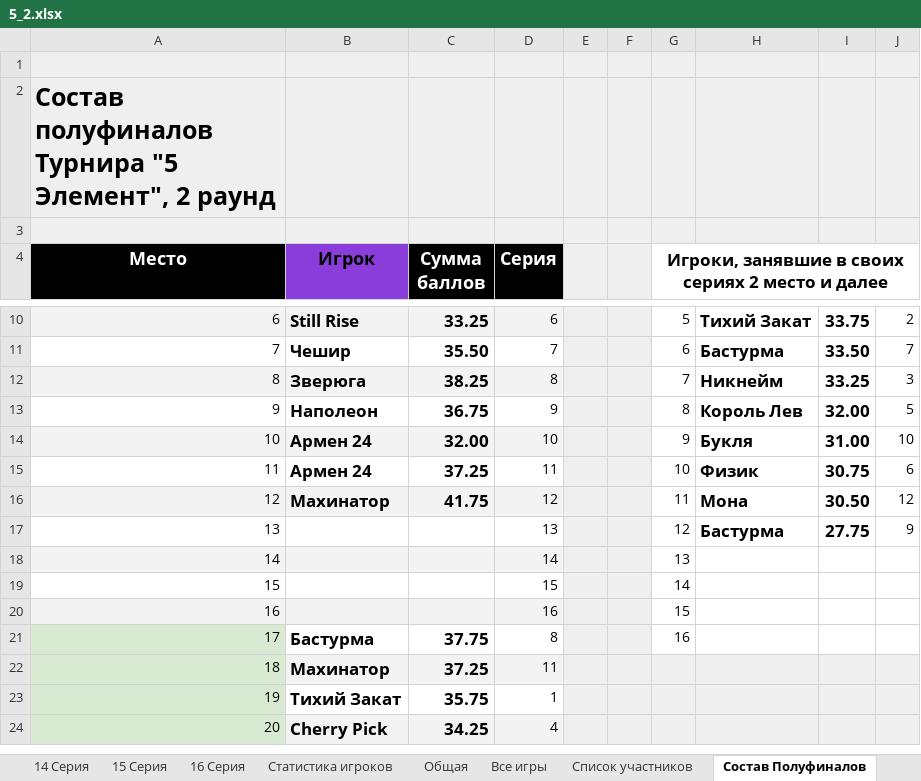
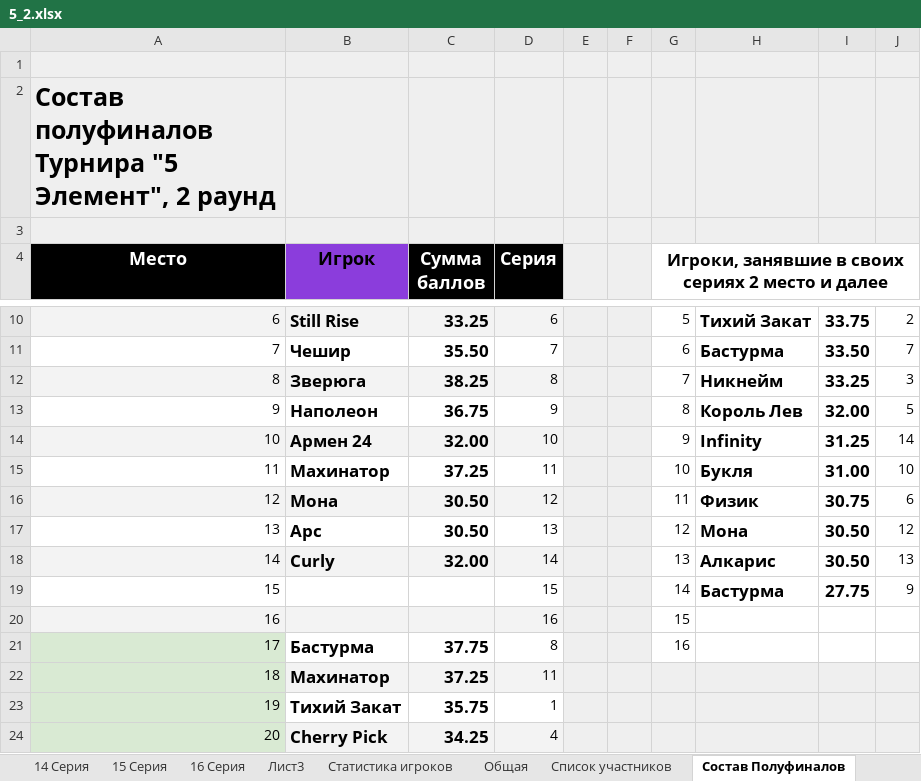
Before and after one commit to AAKlimkov/statistic, an Excel workbook: 5_2.xlsx, sheet Состав Полуфиналов, drawn as a sheet; only a part is shown, gaps mark what is left out; values as stored, in another font and other column widths than the file's, no borders; charts and pictures not drawn; the diff names each change by its address in the sheet, - before the commit and + after, or states it on an @@ line.

```diff
--- a/5_2.xlsx (sheet Состав Полуфиналов)
+++ b/5_2.xlsx (sheet Состав Полуфиналов)
@@ sheet tab hidden: Все игры @@
@@ sheet tab unhidden: Лист3 @@
-H14: Букля
+H14: Infinity
-I14: 31.00
+I14: 31.25
-J14: 10
+J14: 14
-B15 (Игрок): Армен 24
+B15 (Игрок): Махинатор
-H15: Физик
+H15: Букля
-I15: 30.75
+I15: 31.00
-J15: 6
+J15: 10
-B16 (Игрок): Махинатор
+B16 (Игрок): Мона
-C16 (Сумма баллов): 41.75
+C16 (Сумма баллов): 30.50
-H16: Мона
+H16: Физик
-I16: 30.50
+I16: 30.75
-J16: 12
+J16: 6
-B17 (Игрок): (empty)
+B17 (Игрок): Арс
-C17 (Сумма баллов): (empty)
+C17 (Сумма баллов): 30.50
-H17: Бастурма
+H17: Мона
-I17: 27.75
+I17: 30.50
-J17: 9
+J17: 12
-B18 (Игрок): (empty)
+B18 (Игрок): Curly
-C18 (Сумма баллов): (empty)
+C18 (Сумма баллов): 32.00
-H18: (empty)
+H18: Алкарис
-I18: (empty)
+I18: 30.50
-J18: (empty)
+J18: 13
-H19: (empty)
+H19: Бастурма
-I19: (empty)
+I19: 27.75
-J19: (empty)
+J19: 9
```
Also changed, not shown: sheet Статистика игроков, sheet 14 Серия, sheet 13 Серия, sheet Список участников, sheet Общая, formulas that keep their value, hidden cells, 4 other files.
